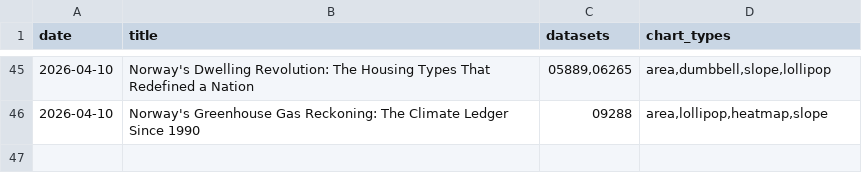
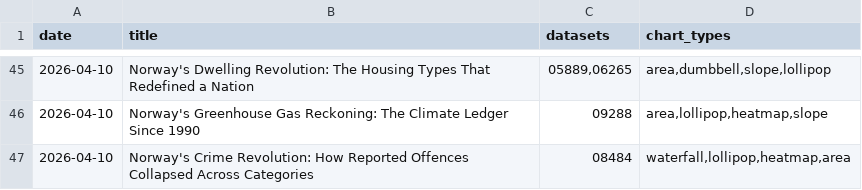
Before and after one commit to simbje/simbje.github.io, a CSV file: ssb-daily/posts/_topic_index.csv, drawn as a sheet; only a part is shown, gaps mark what is left out.

```diff
--- a/ssb-daily/posts/_topic_index.csv
+++ b/ssb-daily/posts/_topic_index.csv
@@ -46 +46,2 @@
 "2026-04-10","Norway's Greenhouse Gas Reckoning: The Climate Ledger Since 1990","09288","area,lollipop,heatmap,slope"
+"2026-04-10","Norway's Crime Revolution: How Reported Offences Collapsed Across Categories","08484","waterfall,lollipop,heatmap,area"
```
Also changed, not shown: 5 other files.
